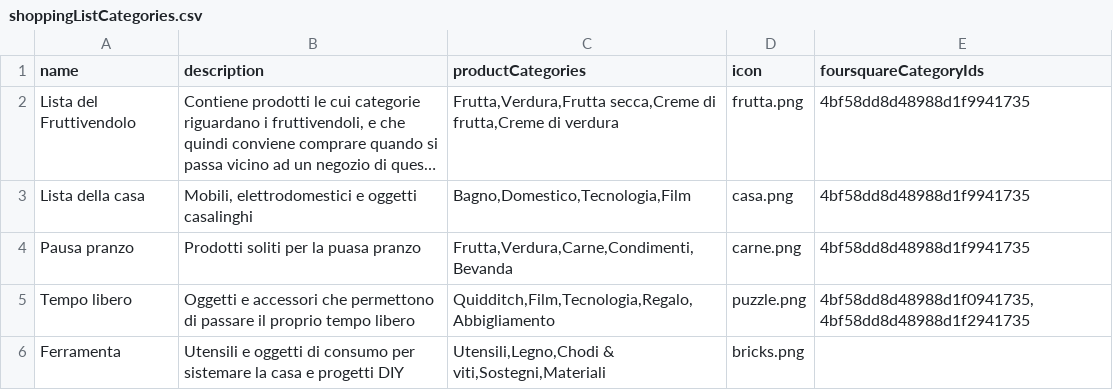
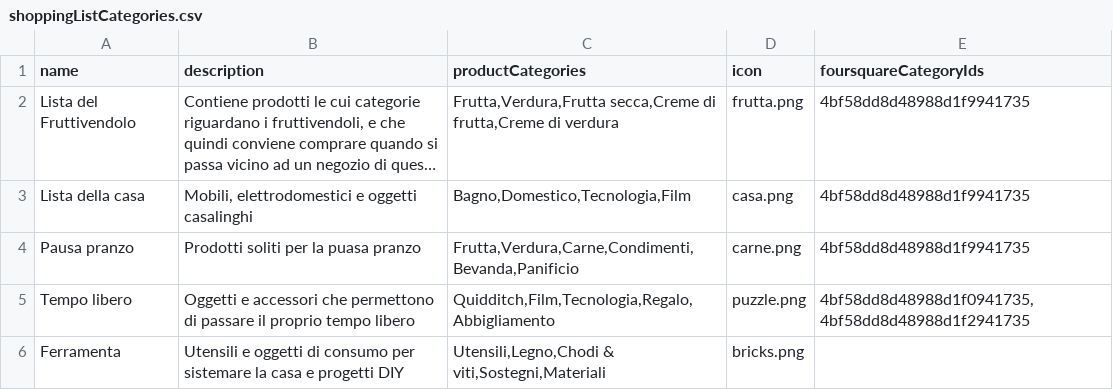
Before and after one commit to simonedegiacomi/facilist, a CSV file: src/main/resources/import/shoppingListCategories.csv, drawn as a sheet; long unchanged cells end in …; the diff names each change by its address in the sheet, - before the commit and + after, or states it on an @@ line.

```diff
--- a/src/main/resources/import/shoppingListCategories.csv
+++ b/src/main/resources/import/shoppingListCategories.csv
-C4 (productCategories): Frutta,Verdura,Carne,Condimenti,Bevanda
+C4 (productCategories): Frutta,Verdura,Carne,Condimenti,Bevanda,Panificio
```
Also changed, not shown: 6 other files.
